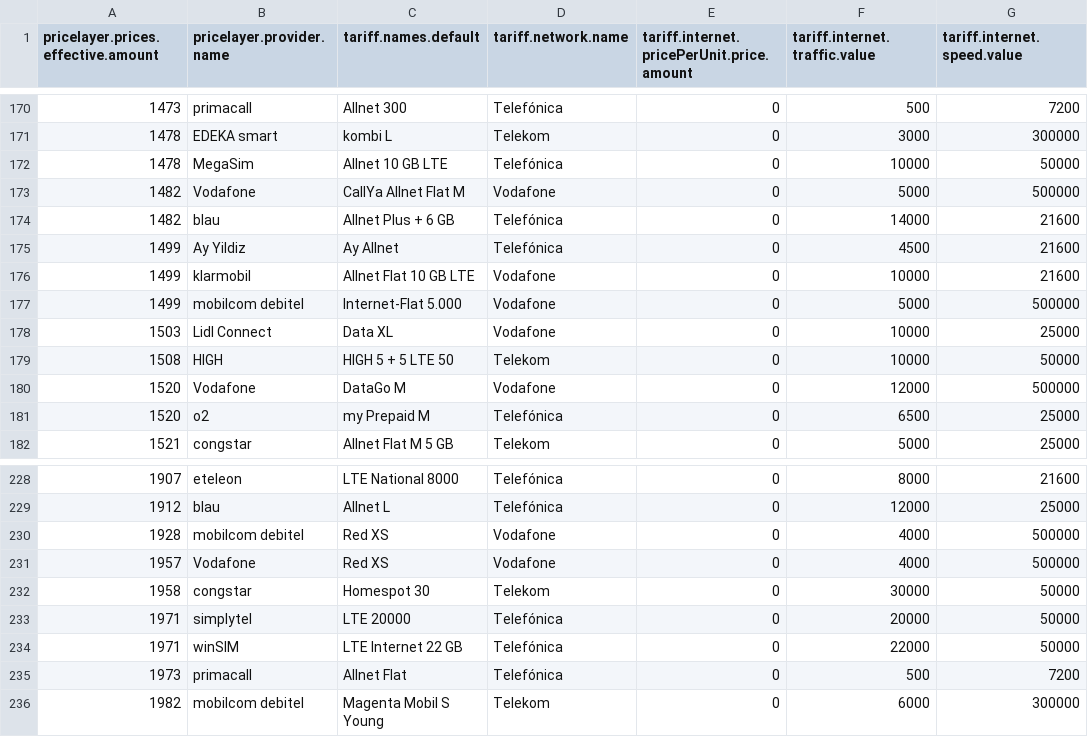
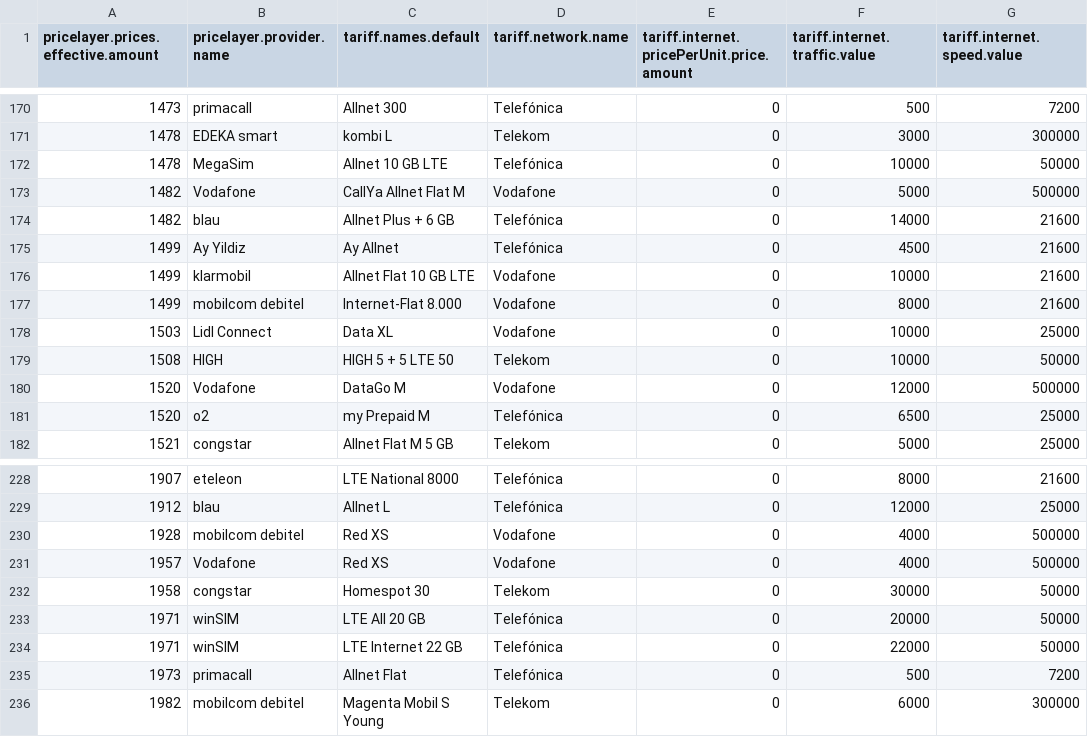
Before and after one commit to pcjedi/check24, a CSV file: rows-adjusted.csv, drawn as a sheet; only a part is shown, gaps mark what is left out; the diff names each change by its address in the sheet, - before the commit and + after, or states it on an @@ line.

```diff
--- a/rows-adjusted.csv
+++ b/rows-adjusted.csv
-C177 (tariff.names.default): Internet-Flat 5.000
+C177 (tariff.names.default): Internet-Flat 8.000
-F177 (tariff.internet.traffic.value): 5000
+F177 (tariff.internet.traffic.value): 8000
-G177 (tariff.internet.speed.value): 500000
+G177 (tariff.internet.speed.value): 21600
-B233 (pricelayer.provider.name): simplytel
+B233 (pricelayer.provider.name): winSIM
-C233 (tariff.names.default): LTE 20000
+C233 (tariff.names.default): LTE All 20 GB
```
Also changed, not shown: rows-simple.csv, 1 other file.
